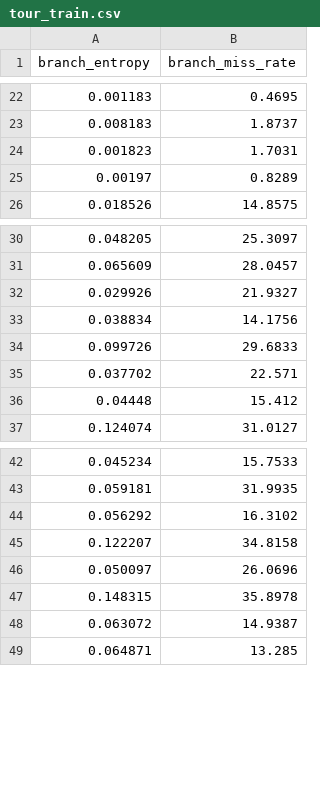
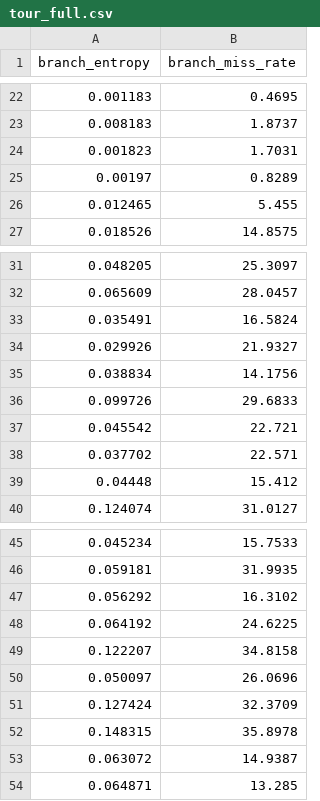
Before and after one commit to nus-comparch/branchsherpa, a CSV file: data/dataset/lbe/tour_full.csv (was data/dataset/lbe/tour_train.csv), drawn as a sheet; only a part is shown, gaps mark what is left out; the diff names each change by its address in the sheet, - before the commit and + after, or states it on an @@ line.

```diff
--- a/data/dataset/lbe/tour_train.csv
+++ b/data/dataset/lbe/tour_full.csv
+row 26: 0.012465 | 5.455
+row 33: 0.035491 | 16.5824
+row 37: 0.045542 | 22.721
+row 48: 0.064192 | 24.6225
+row 51: 0.127424 | 32.3709
```
Also changed, not shown: data/dataset/branchsherpa/pap_train.csv, 26 other files.
